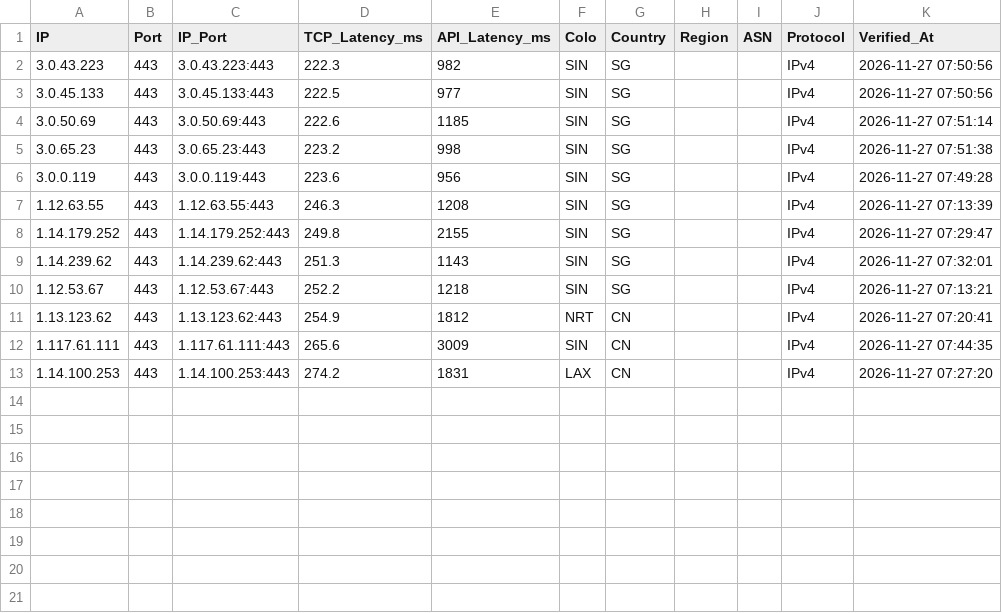
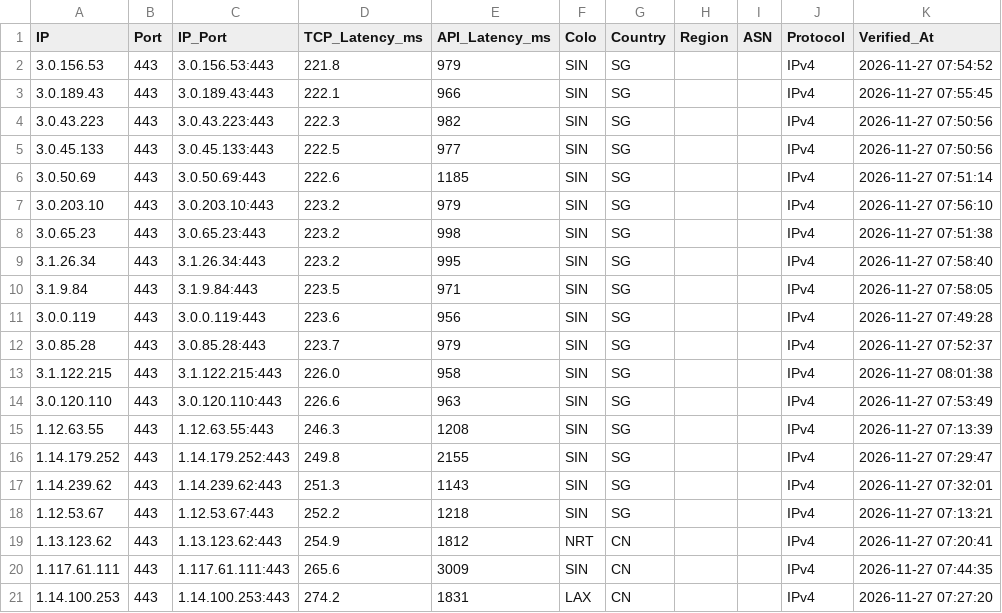
Before and after one commit to hjnzx01/text-ceshi-3, a CSV file: output/cf_verified.csv, drawn as a sheet; the diff names each change by its address in the sheet, - before the commit and + after, or states it on an @@ line.

```diff
--- a/output/cf_verified.csv
+++ b/output/cf_verified.csv
+row 2: 3.0.156.53 | 443 | 3.0.156.53:443 | 221.8 | 979 | SIN | SG |  |  | IPv4 | 2026-11-27 07:54:52
+row 3: 3.0.189.43 | 443 | 3.0.189.43:443 | 222.1 | 966 | SIN | SG |  |  | IPv4 | 2026-11-27 07:55:45
+row 7: 3.0.203.10 | 443 | 3.0.203.10:443 | 223.2 | 979 | SIN | SG |  |  | IPv4 | 2026-11-27 07:56:10
+row 9: 3.1.26.34 | 443 | 3.1.26.34:443 | 223.2 | 995 | SIN | SG |  |  | IPv4 | 2026-11-27 07:58:40
+row 10: 3.1.9.84 | 443 | 3.1.9.84:443 | 223.5 | 971 | SIN | SG |  |  | IPv4 | 2026-11-27 07:58:05
+row 12: 3.0.85.28 | 443 | 3.0.85.28:443 | 223.7 | 979 | SIN | SG |  |  | IPv4 | 2026-11-27 07:52:37
+row 13: 3.1.122.215 | 443 | 3.1.122.215:443 | 226.0 | 958 | SIN | SG |  |  | IPv4 | 2026-11-27 08:01:38
+row 14: 3.0.120.110 | 443 | 3.0.120.110:443 | 226.6 | 963 | SIN | SG |  |  | IPv4 | 2026-11-27 07:53:49
```
Also changed, not shown: 3 other files.
